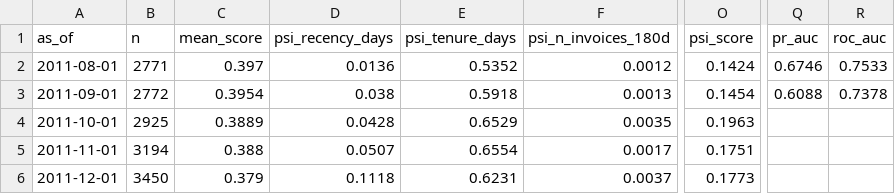
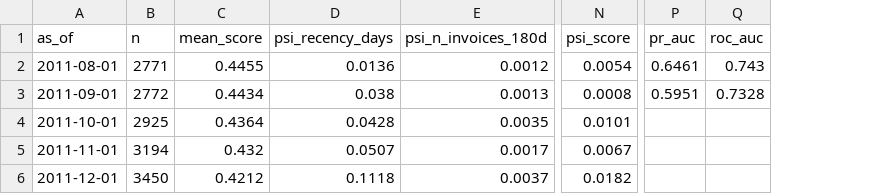
Before and after one commit to zxmry/Churn-MlOps-Project, a CSV file: reports/drift.csv, drawn as a sheet; only a part is shown, gaps mark what is left out; removed rows and columns are numbered as before the commit, all else as after; the diff names each change by its address in the sheet, - before the commit and + after, or states it on an @@ line.

```diff
--- a/reports/drift.csv
+++ b/reports/drift.csv
-column E (psi_tenure_days), rows 2-6: 0.5352 | 0.5918 | 0.6529 | 0.6554 | 0.6231
-C2 (mean_score): 0.397
+C2 (mean_score): 0.4455
-N2 (psi_score): 0.1424
+N2 (psi_score): 0.0054
-P2 (pr_auc): 0.6746
+P2 (pr_auc): 0.6461
-Q2 (roc_auc): 0.7533
+Q2 (roc_auc): 0.743
-C3 (mean_score): 0.3954
+C3 (mean_score): 0.4434
-N3 (psi_score): 0.1454
+N3 (psi_score): 0.0008
-P3 (pr_auc): 0.6088
+P3 (pr_auc): 0.5951
-Q3 (roc_auc): 0.7378
+Q3 (roc_auc): 0.7328
-C4 (mean_score): 0.3889
+C4 (mean_score): 0.4364
-N4 (psi_score): 0.1963
+N4 (psi_score): 0.0101
-C5 (mean_score): 0.388
+C5 (mean_score): 0.432
-N5 (psi_score): 0.1751
+N5 (psi_score): 0.0067
-C6 (mean_score): 0.379
+C6 (mean_score): 0.4212
-N6 (psi_score): 0.1773
+N6 (psi_score): 0.0182
```
Also changed, not shown: 26 other files.
